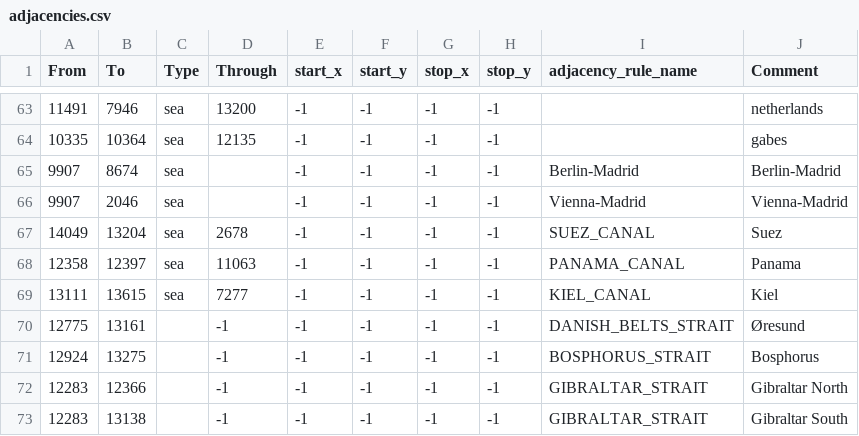
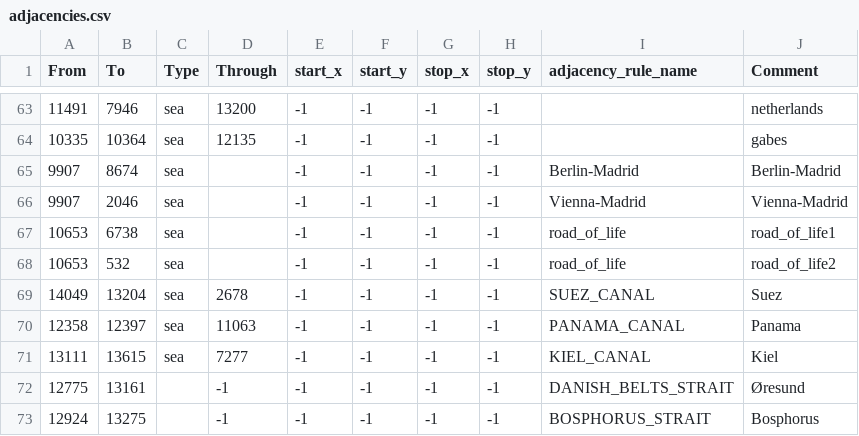
Before and after one commit to Lennardhoi/HFUrope, a CSV file: map/adjacencies.csv, drawn as a sheet; only a part is shown, gaps mark what is left out; the shorter side is filled out with more unchanged rows.

```diff
--- a/map/adjacencies.csv
+++ b/map/adjacencies.csv
@@ -66,2 +66,4 @@ From;To;Type;Through;start_x;start_y;stop_x;stop_y;adjacency_rule_name;Comment
 9907;2046;sea;;-1;-1;-1;-1;Vienna-Madrid;Vienna-Madrid
+10653;6738;sea;;-1;-1;-1;-1;road_of_life;road_of_life1
+10653;532;sea;;-1;-1;-1;-1;road_of_life;road_of_life2
 14049;13204;sea;2678;-1;-1;-1;-1;SUEZ_CANAL;Suez
```
Also changed, not shown: map/definition.csv, 24 other files.
